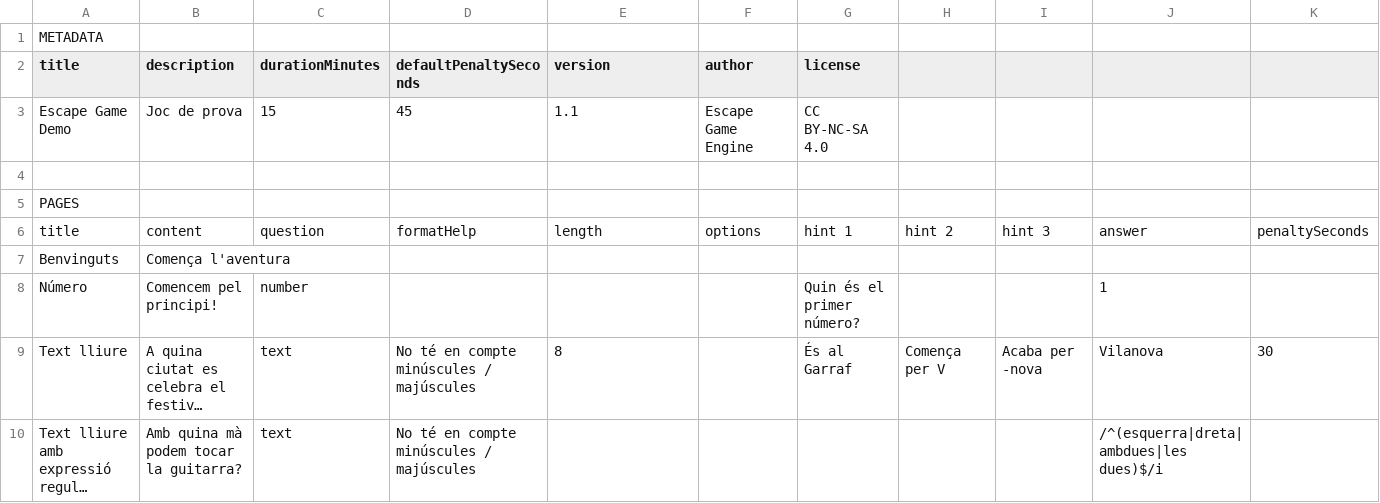
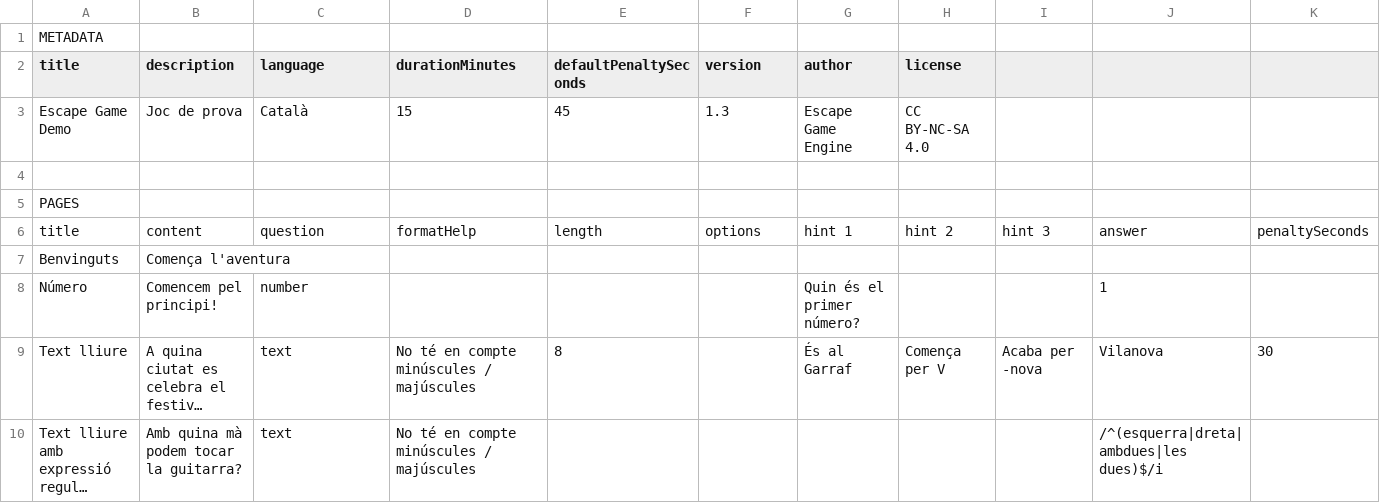
Before and after one commit to pepe84/escape-game-engine, a CSV file: public/data/example-game.csv, drawn as a sheet; only a part is shown; long unchanged cells end in ….

```diff
--- a/public/data/example-game.csv
+++ b/public/data/example-game.csv
@@ -1,4 +1,4 @@
 METADATA,,,,,,,,,,
-title,description,durationMinutes,defaultPenaltySeconds,version,author,license,,,,
-Escape Game Demo,Joc de prova,15,45,1.1,Escape Game Engine,CC BY-NC-SA 4.0,,,,
+title,description,language,durationMinutes,defaultPenaltySeconds,version,author,license,,,
+Escape Game Demo,Joc de prova,Català,15,45,1.3,Escape Game Engine,CC BY-NC-SA 4.0,,,
 ,,,,,,,,,,
```
Also changed, not shown: public/games/capitana_rocanegra.csv, 6 other files.
